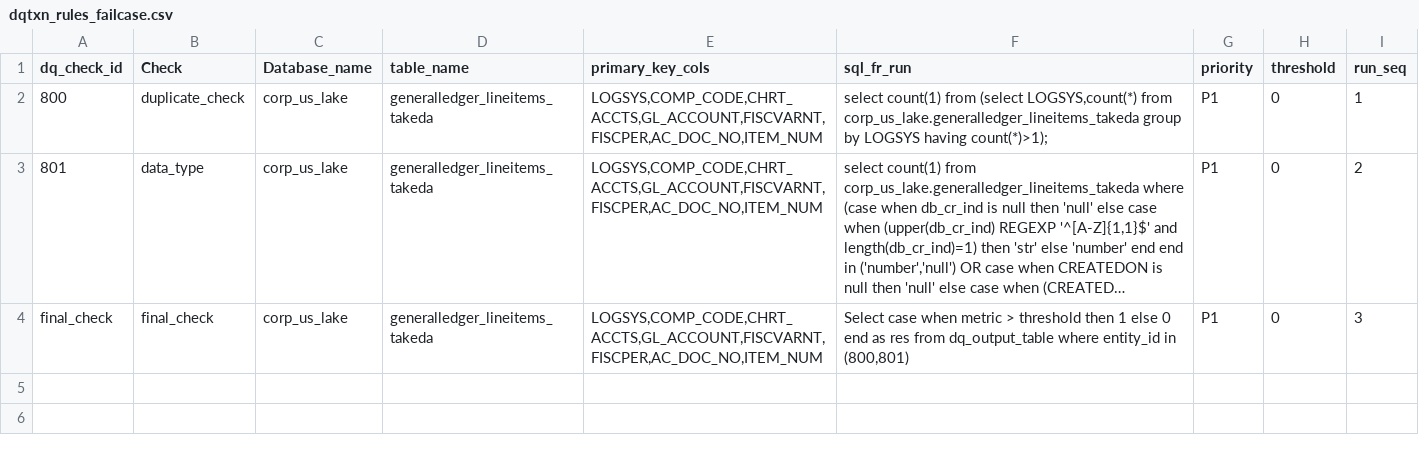
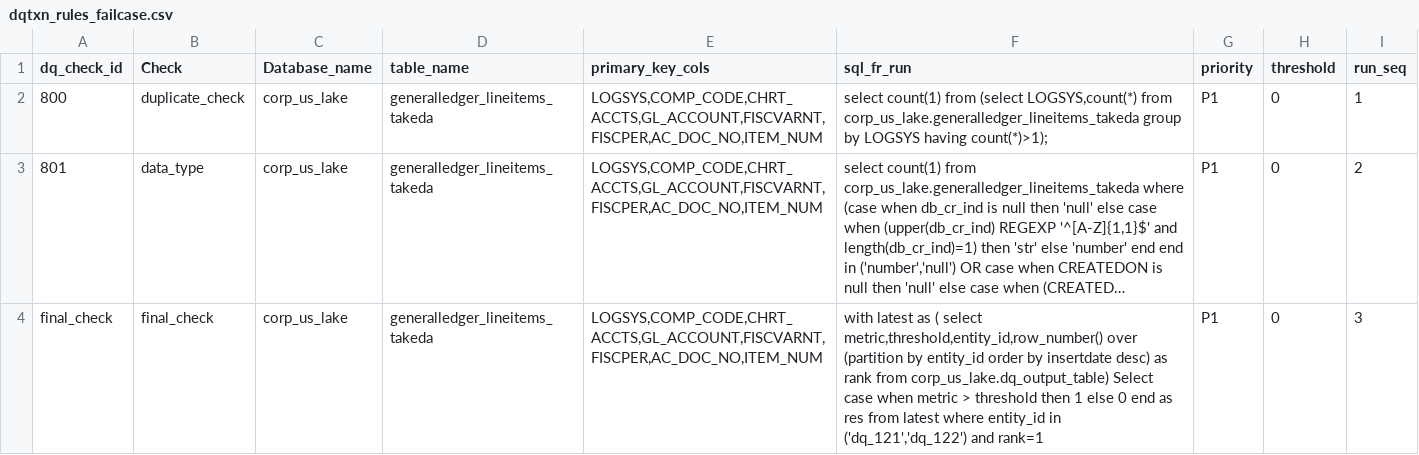
Before and after one commit to sindhubhat10/dqpracticetestt, a CSV file: dqtxn_rules_failcase.csv, drawn as a sheet; long unchanged cells end in …; the diff names each change by its address in the sheet, - before the commit and + after, or states it on an @@ line.

Commit message:
Update dqtxn_rules_failcase.csv

```diff
--- a/dqtxn_rules_failcase.csv
+++ b/dqtxn_rules_failcase.csv
-F4 (sql_fr_run): Select case when metric > threshold then 1 else 0 end as res from dq_output_table where entity_id in (800,801)
+F4 (sql_fr_run): with latest as ( select metric,threshold,entity_id,row_number() over (partition by entity_id order by insertdate desc) as rank from corp_us_lake.dq_output_table) Select case when metric > threshold then 1 else 0 end as res from latest where entity_id in ('dq_121','dq_122') and rank=1
```
